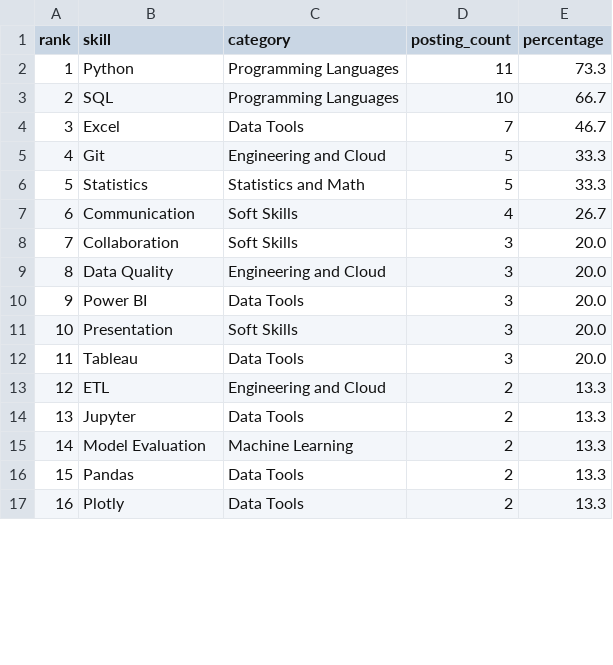
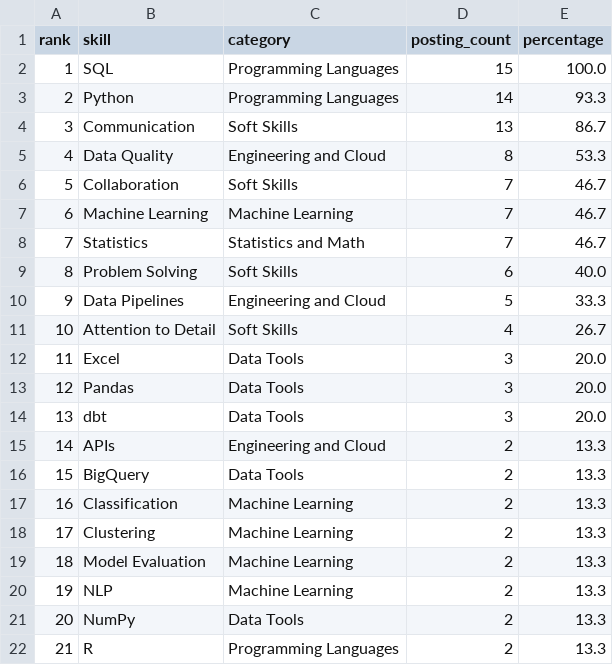
Before and after one commit to adarshcm28/Internship-Skill-Analyzer, a CSV file: data/processed/analysis/skill_summary.csv, drawn as a sheet; only a part is shown; removed rows and columns are numbered as before the commit, all else as after; the diff covers the shown part only; the diff names each change by its address in the sheet, - before the commit and + after, or states it on an @@ line.

```diff
--- a/data/processed/analysis/skill_summary.csv
+++ b/data/processed/analysis/skill_summary.csv
-row 2: 1 | Python | Programming Languages | 11 | 73.3
@@ column A (rank) renumbered from row 2 down @@
-D2 (posting_count): 10
+D2 (posting_count): 15
-E2 (percentage): 66.7
+E2 (percentage): 100.0
-row 4: 3 | Excel | Data Tools | 7 | 46.7
-row 5: 4 | Git | Engineering and Cloud | 5 | 33.3
-row 6: 5 | Statistics | Statistics and Math | 5 | 33.3
+row 3: 2 | Python | Programming Languages | 14 | 93.3
-D4 (posting_count): 4
+D4 (posting_count): 13
-E4 (percentage): 26.7
+E4 (percentage): 86.7
-row 8: 7 | Collaboration | Soft Skills | 3 | 20.0
-D5 (posting_count): 3
+D5 (posting_count): 8
-E5 (percentage): 20.0
+E5 (percentage): 53.3
+row 6: 5 | Collaboration | Soft Skills | 7 | 46.7
+row 7: 6 | Machine Learning | Machine Learning | 7 | 46.7
+row 8: 7 | Statistics | Statistics and Math | 7 | 46.7
+row 9: 8 | Problem Solving | Soft Skills | 6 | 40.0
+row 10: 9 | Data Pipelines | Engineering and Cloud | 5 | 33.3
+row 11: 10 | Attention to Detail | Soft Skills | 4 | 26.7
-B12 (skill): Power BI
+B12 (skill): Excel
-B13 (skill): Presentation
+B13 (skill): Pandas
-C13 (category): Soft Skills
+C13 (category): Data Tools
-B14 (skill): Tableau
+B14 (skill): dbt
-B15 (skill): ETL
+B15 (skill): APIs
-B16 (skill): Jupyter
+B16 (skill): BigQuery
+row 17: 16 | Classification | Machine Learning | 2 | 13.3
+row 18: 17 | Clustering | Machine Learning | 2 | 13.3
-B20 (skill): Pandas
+B20 (skill): NLP
-C20 (category): Data Tools
+C20 (category): Machine Learning
-B21 (skill): Plotly
+B21 (skill): NumPy
+row 22: 21 | R | Programming Languages | 2 | 13.3
```
Also changed, not shown: 2 added rows, 3 removed rows and 15 edited cells elsewhere in this file, data/processed/analysis/skill_combinations.csv, data/processed/cleaned_postings.csv, 13 other files.
